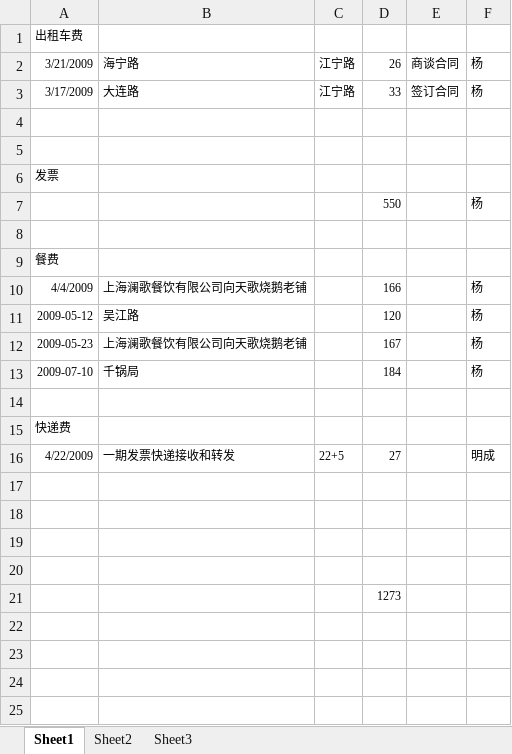
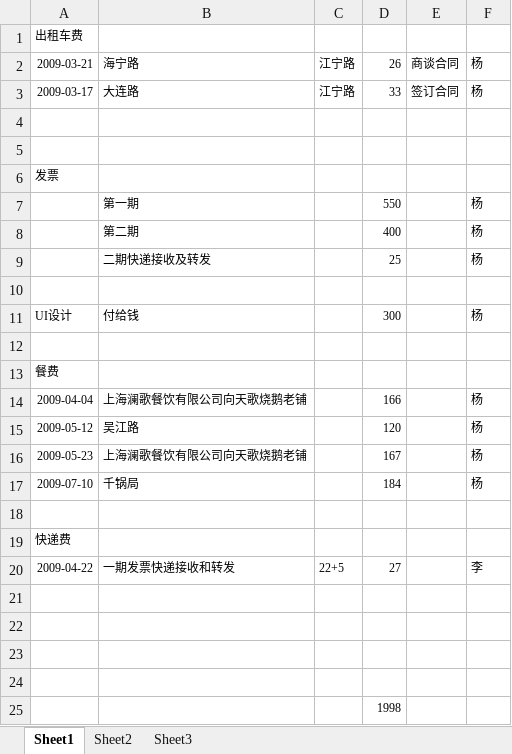
Before and after one commit to WOWATONE/eachotherhelpdevlib, an Excel workbook: SHEIB/Docs/管理文档/发生费用.xlsx, sheet Sheet1, drawn as a sheet; values as stored, in another font and other column widths than the file's, no borders; addresses are those after the commit; the diff names each change by its address in the sheet, - before the commit and + after, or states it on an @@ line.

```diff
--- a/SHEIB/Docs/管理文档/发生费用.xlsx (sheet Sheet1)
+++ b/SHEIB/Docs/管理文档/发生费用.xlsx (sheet Sheet1)
-A2: 3/21/2009
+A2: 2009-03-21
-A3: 3/17/2009
+A3: 2009-03-17
-B7: (empty)
+B7: 第一期
+row 8:  | 第二期 |  | 400 |  | 杨
+row 9:  | 二期快递接收及转发 |  | 25 |  | 杨
+row 10: (empty)
+row 11: UI设计 | 付给钱 |  | 300 |  | 杨
-A14: 4/4/2009
+A14: 2009-04-04
-A20: 4/22/2009
+A20: 2009-04-22
-F20: 明成
+F20: 李
-D25: 1273
+D25: 1998
```
Also changed, not shown: 2 other files.
